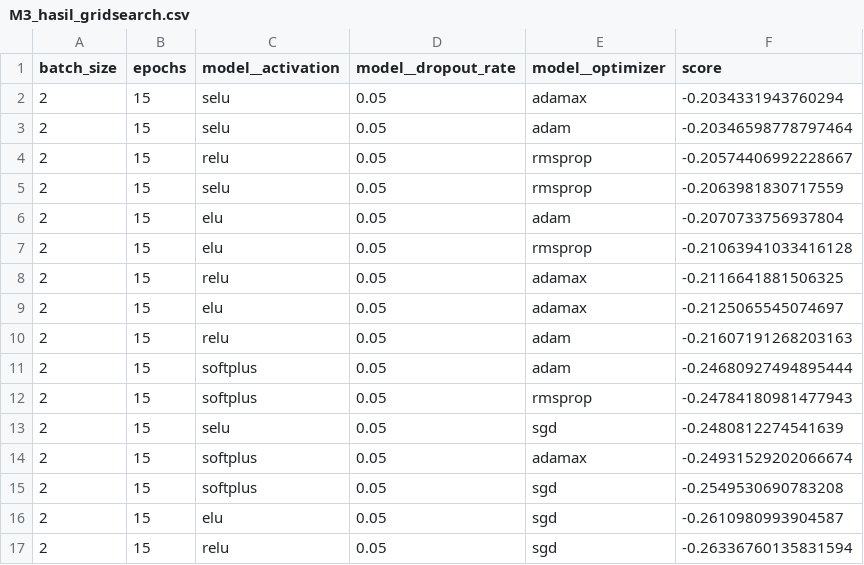
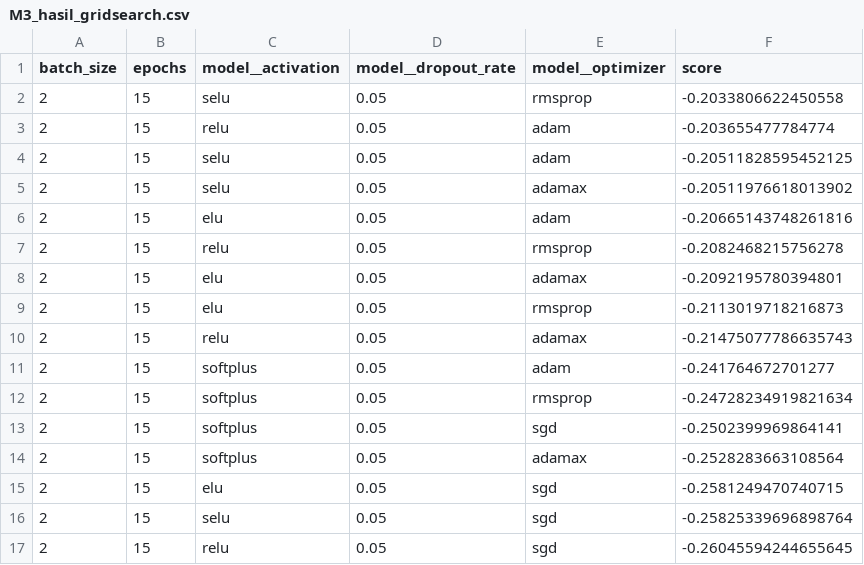
Before and after one commit to kusin/2024_BOPTN_Hopsot, a CSV file: testing-gridsearch/M3_hasil_gridsearch.csv, drawn as a sheet.

```diff
--- a/testing-gridsearch/M3_hasil_gridsearch.csv
+++ b/testing-gridsearch/M3_hasil_gridsearch.csv
@@ -1,17 +1,17 @@
 batch_size,epochs,model__activation,model__dropout_rate,model__optimizer,score
-2,15,selu,0.05,adamax,-0.2034331943760294
-2,15,selu,0.05,adam,-0.20346598778797464
-2,15,relu,0.05,rmsprop,-0.20574406992228667
-2,15,selu,0.05,rmsprop,-0.2063981830717559
-2,15,elu,0.05,adam,-0.2070733756937804
-2,15,elu,0.05,rmsprop,-0.21063941033416128
-2,15,relu,0.05,adamax,-0.2116641881506325
-2,15,elu,0.05,adamax,-0.2125065545074697
-2,15,relu,0.05,adam,-0.21607191268203163
-2,15,softplus,0.05,adam,-0.24680927494895444
-2,15,softplus,0.05,rmsprop,-0.24784180981477943
-2,15,selu,0.05,sgd,-0.2480812274541639
-2,15,softplus,0.05,adamax,-0.24931529202066674
-2,15,softplus,0.05,sgd,-0.2549530690783208
-2,15,elu,0.05,sgd,-0.2610980993904587
-2,15,relu,0.05,sgd,-0.26336760135831594
+2,15,selu,0.05,rmsprop,-0.2033806622450558
+2,15,relu,0.05,adam,-0.203655477784774
+2,15,selu,0.05,adam,-0.20511828595452125
+2,15,selu,0.05,adamax,-0.20511976618013902
+2,15,elu,0.05,adam,-0.20665143748261816
+2,15,relu,0.05,rmsprop,-0.2082468215756278
+2,15,elu,0.05,adamax,-0.2092195780394801
+2,15,elu,0.05,rmsprop,-0.2113019718216873
+2,15,relu,0.05,adamax,-0.21475077786635743
+2,15,softplus,0.05,adam,-0.241764672701277
+2,15,softplus,0.05,rmsprop,-0.24728234919821634
+2,15,softplus,0.05,sgd,-0.2502399969864141
+2,15,softplus,0.05,adamax,-0.2528283663108564
+2,15,elu,0.05,sgd,-0.2581249470740715
+2,15,selu,0.05,sgd,-0.25825339696898764
+2,15,relu,0.05,sgd,-0.26045594244655645
```
Also changed, not shown: 4 other files.
